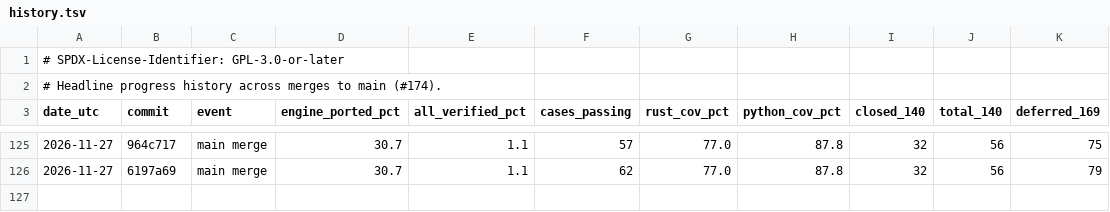
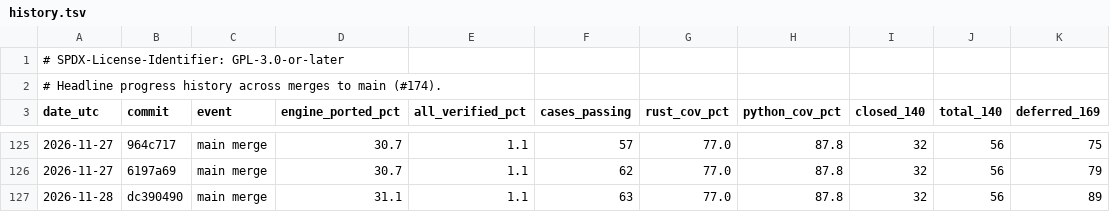
Before and after one commit to joshspeagle/FlexMESA, a TSV file: benchmarks/dashboard/history.tsv, drawn as a sheet; only a part is shown, gaps mark what is left out; the diff names each change by its address in the sheet, - before the commit and + after, or states it on an @@ line.

```diff
--- a/benchmarks/dashboard/history.tsv
+++ b/benchmarks/dashboard/history.tsv
+row 127: 2026-11-28 | dc390490 | main merge | 31.1 | 1.1 | 63 | 77.0 | 87.8 | 32 | 56 | 89
```
Also changed, not shown: 5 other files.
